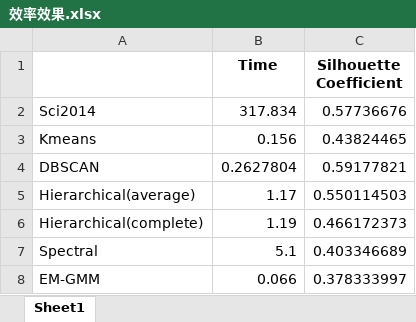
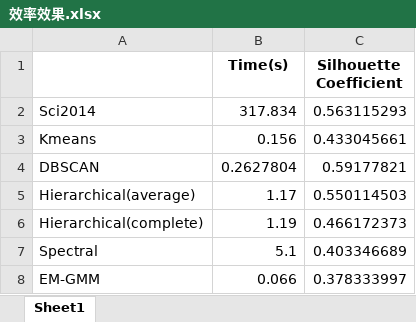
Before and after one commit to majiaxin110/ml_dm_homework, an Excel workbook: ass_B/效率效果.xlsx, sheet Sheet1, drawn as a sheet; values as stored, in another font and other column widths than the file's, no borders; the diff names each change by its address in the sheet, - before the commit and + after, or states it on an @@ line.

```diff
--- a/ass_B/效率效果.xlsx (sheet Sheet1)
+++ b/ass_B/效率效果.xlsx (sheet Sheet1)
-B1: Time
+B1: Time(s)
-C2 (Silhouette Coefficient): 0.57736676
+C2 (Silhouette Coefficient): 0.563115293
-C3 (Silhouette Coefficient): 0.43824465
+C3 (Silhouette Coefficient): 0.433045661
```
Also changed, not shown: 13 other files.
